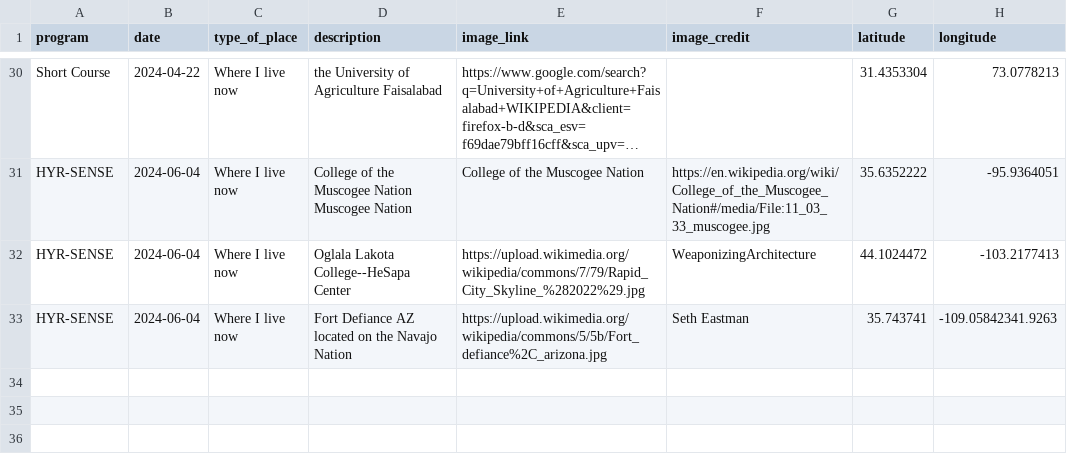
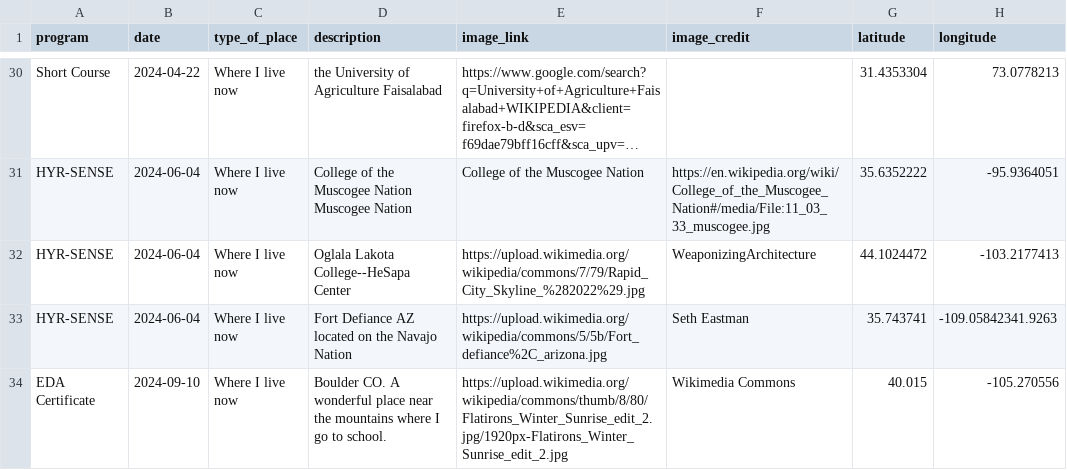
Before and after one commit to cu-esiil-edu/hometowns, a CSV file: hometowns.csv, drawn as a sheet; only a part is shown, gaps mark what is left out; long unchanged cells end in ….

Commit message:
Update hometowns.csv

```diff
--- a/hometowns.csv
+++ b/hometowns.csv
@@ -33 +33,2 @@ HYR-SENSE,2024-06-04,Where I live now,Oglala Lakota College--HeSapa Center,https
 HYR-SENSE,2024-06-04,Where I live now,Fort Defiance AZ located on the Navajo Nation,https://upload.wikimedia.org/wikipedia/commons/5/5b/Fort_defiance%2C_arizona.jpg,Seth Eastman,35.743741,-109.05842341.9263
+EDA Certificate,2024-09-10,Where I live now,Boulder CO. A wonderful place near the mountains where I go to school.,https://upload.wikimedia.org/wikipedia/commons/thumb/8/80/Flatirons_Winter_Sunrise_edit_2.jpg/1920px-Flatirons_Winter_Sunrise_edit_2.jpg,Wikimedia Commons,40.015, -105.270556
```
